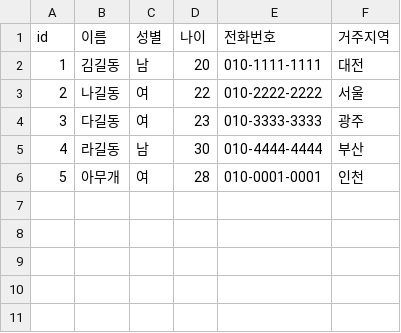
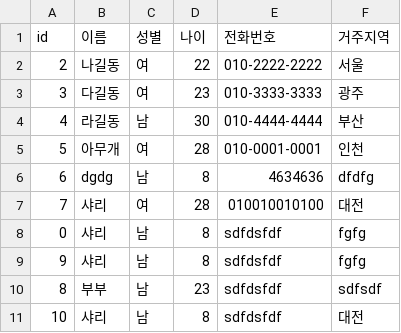
Before and after one commit to 95SR/javacrud2, a CSV file: src/main/resources/sample2.csv, drawn as a sheet; removed rows and columns are numbered as before the commit, all else as after; the diff names each change by its address in the sheet, - before the commit and + after, or states it on an @@ line.

```diff
--- a/src/main/resources/sample2.csv
+++ b/src/main/resources/sample2.csv
-row 2: 1 | 김길동 | 남 | 20 | 010-1111-1111 | 대전
+row 6: 6 | dgdg | 남 | 8 | 4634636 | dfdfg
+row 7: 7 | 샤리 | 여 | 28 | 010010010100 | 대전
+row 8: 0 | 샤리 | 남 | 8 | sdfdsfdf | fgfg
+row 9: 9 | 샤리 | 남 | 8 | sdfdsfdf | fgfg
+row 10: 8 | 부부 | 남 | 23 | sdfdsfdf | sdfsdf
+row 11: 10 | 샤리 | 남 | 8 | sdfdsfdf | 대전
```
Also changed, not shown: src/main/resources/sample.csv, 9 other files.
